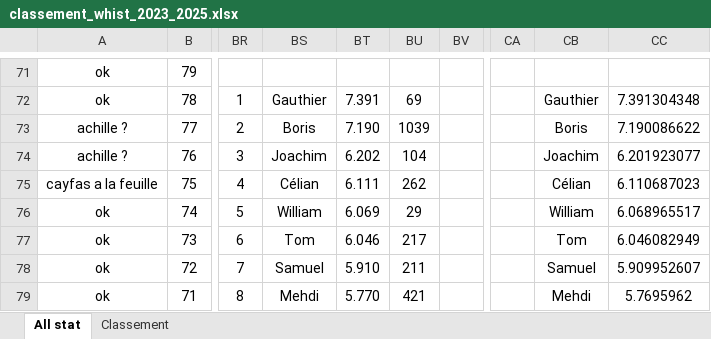
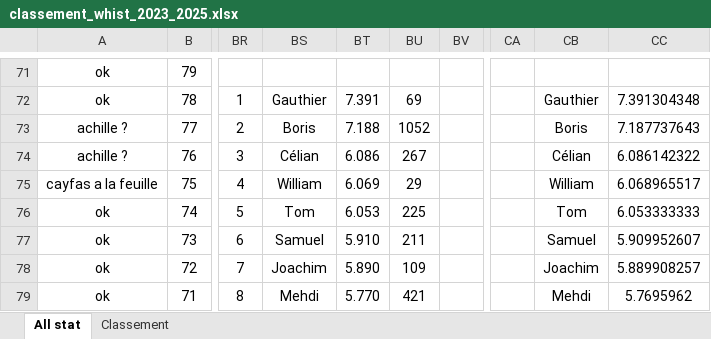
Before and after one commit to boris500/podium-quiz, an Excel workbook: classement_whist_2023_2025.xlsx, sheet All stat, drawn as a sheet; only a part is shown, gaps mark what is left out; values as stored, in another font and other column widths than the file's, no borders; conditional formats not drawn; the diff covers the shown part only; the diff names each change by its address in the sheet, - before the commit and + after, or states it on an @@ line.

Commit message:
update excel

```diff
--- a/classement_whist_2023_2025.xlsx (sheet All stat)
+++ b/classement_whist_2023_2025.xlsx (sheet All stat)
-BT73: 7.190
+BT73: 7.188
-BU73: 1039
+BU73: 1052
-CC73: 7.190086622
+CC73: 7.187737643
-BS74: Joachim
+BS74: Célian
-BT74: 6.202
+BT74: 6.086
-BU74: 104
+BU74: 267
-CB74: Joachim
+CB74: Célian
-CC74: 6.201923077
+CC74: 6.086142322
-BS75: Célian
+BS75: William
-BT75: 6.111
+BT75: 6.069
-BU75: 262
+BU75: 29
-CB75: Célian
+CB75: William
-CC75: 6.110687023
+CC75: 6.068965517
-BS76: William
+BS76: Tom
-BT76: 6.069
+BT76: 6.053
-BU76: 29
+BU76: 225
-CB76: William
+CB76: Tom
-CC76: 6.068965517
+CC76: 6.053333333
-BS77: Tom
+BS77: Samuel
-BT77: 6.046
+BT77: 5.910
-BU77: 217
+BU77: 211
-CB77: Tom
+CB77: Samuel
-CC77: 6.046082949
+CC77: 5.909952607
-BS78: Samuel
+BS78: Joachim
-BT78: 5.910
+BT78: 5.890
-BU78: 211
+BU78: 109
-CB78: Samuel
+CB78: Joachim
-CC78: 5.909952607
+CC78: 5.889908257
```
Also changed, not shown: 140 edited cells elsewhere in this sheet, sheet Classement.
